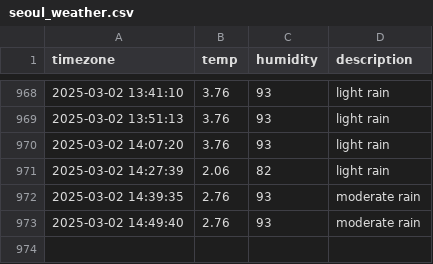
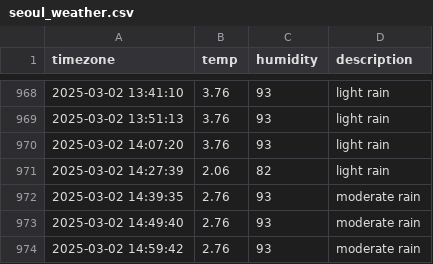
Before and after one commit to jewelry0201/seoul_weather, a CSV file: seoul_weather.csv, drawn as a sheet; only a part is shown, gaps mark what is left out.

```diff
--- a/seoul_weather.csv
+++ b/seoul_weather.csv
@@ -973 +973,2 @@ timezone,temp,humidity,description
 2025-03-02 14:49:40,2.76,93,moderate rain
+2025-03-02 14:59:42,2.76,93,moderate rain
```
